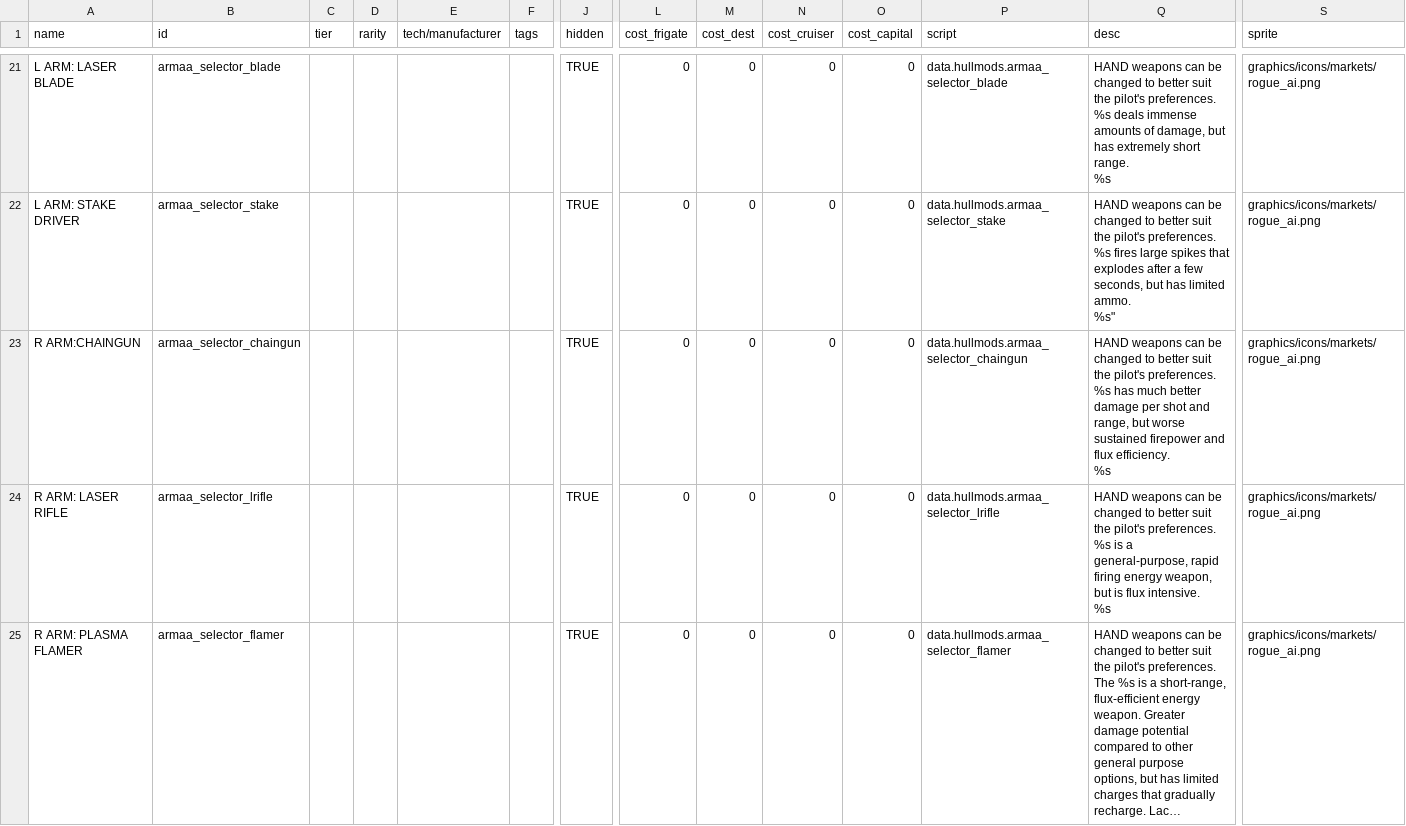
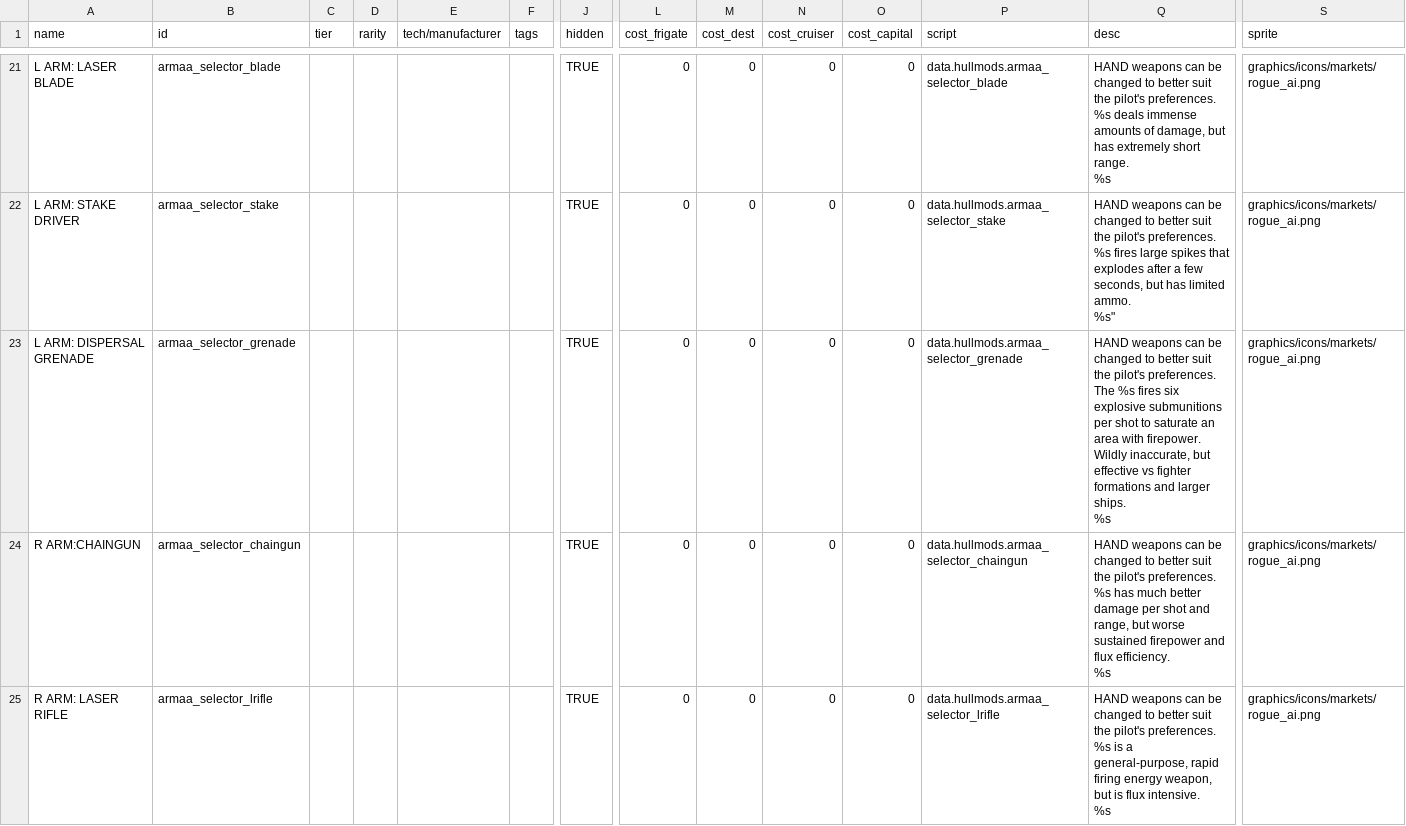
Before and after one commit to gomarz/SS-armaa, a CSV file: data/hullmods/hull_mods.csv, drawn as a sheet; only a part is shown, gaps mark what is left out; the shorter side is filled out with more unchanged rows; long unchanged cells end in …; rows hold the shown columns only; ↵ is a line break in a cell; the diff names each change by its address in the sheet, - before the commit and + after, or states it on an @@ line.

```diff
--- a/data/hullmods/hull_mods.csv
+++ b/data/hullmods/hull_mods.csv
+row 23: L ARM: DISPERSAL GRENADE | armaa_selector_grenade |  |  |  |  | TRUE | 0 | 0 | 0 | 0 | data.hullmods.armaa_selector_grenade | HAND weapons can be changed to better suit the pilot's preferences. ↵ The %s fires six explosive submunitions per shot to saturate an area with firepower. Wildly inaccurate, but effective vs fighter formations and larger ships. ↵ %s | graphics/icons/markets/rogue_ai.png
```
Also changed, not shown: data/hulls/ship_data.csv, data/trails/trail_data.csv, 13 other files.
